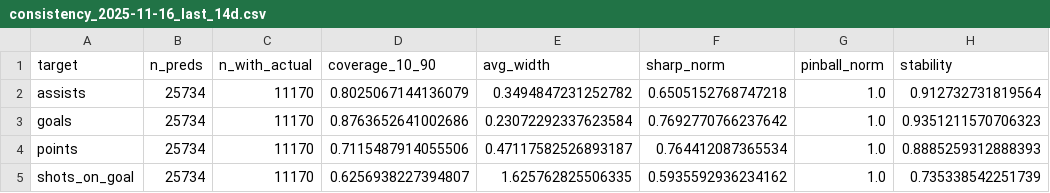
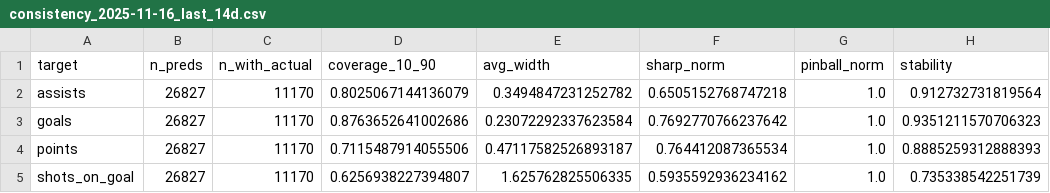
Before and after one commit to Worthalook/elfie-in-white-shorts, a CSV file: data/dashboards/consistency_2025-11-16_last_14d.csv, drawn as a sheet; only a part is shown; the diff names each change by its address in the sheet, - before the commit and + after, or states it on an @@ line.

```diff
--- a/data/dashboards/consistency_2025-11-16_last_14d.csv
+++ b/data/dashboards/consistency_2025-11-16_last_14d.csv
-B2:B5 (n_preds): 25734
+B2:B5 (n_preds): 26827
```
Also changed, not shown: data/dashboards/metrics_2025-11-16_last_14d.csv, 2 other files.
